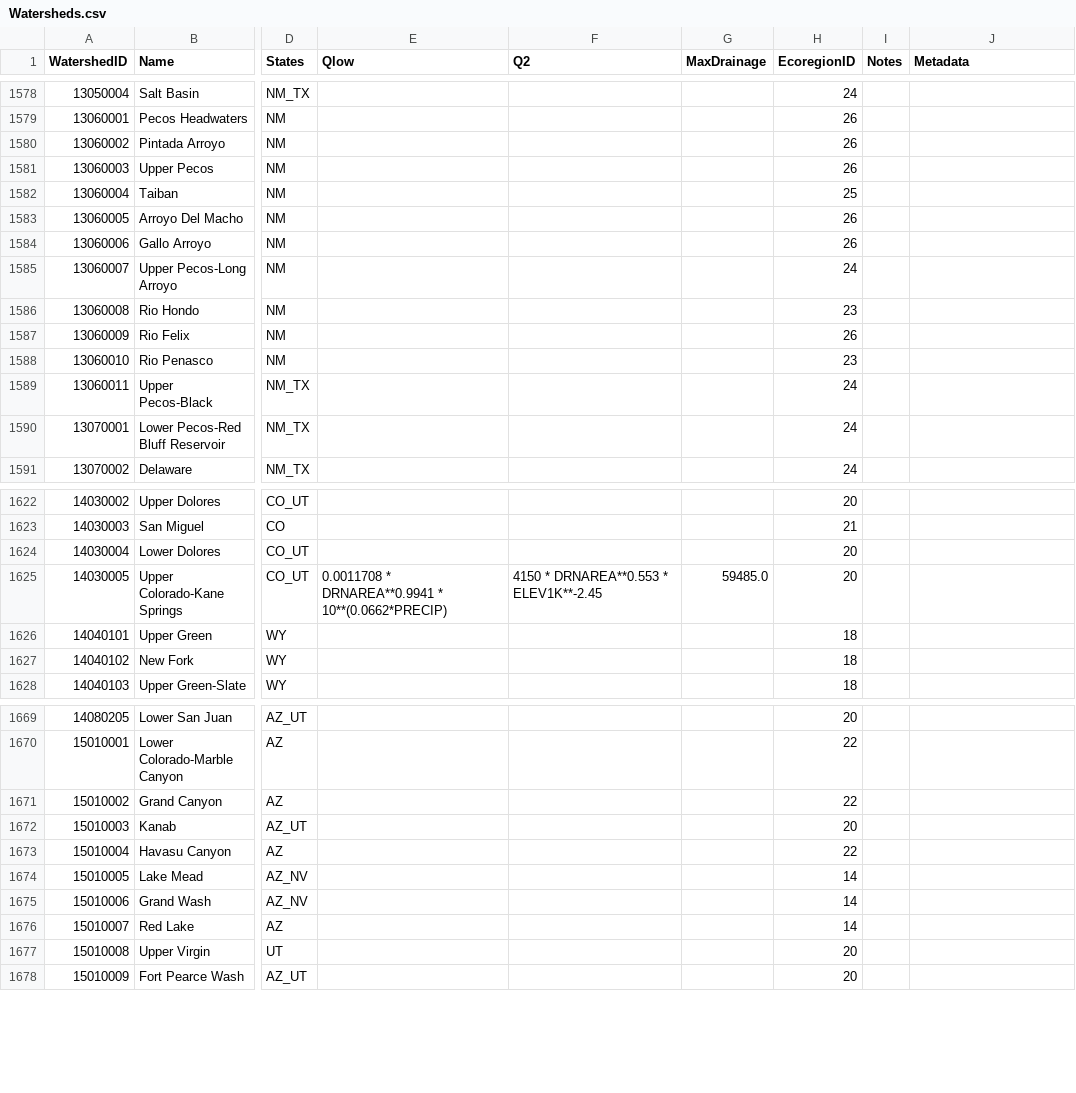
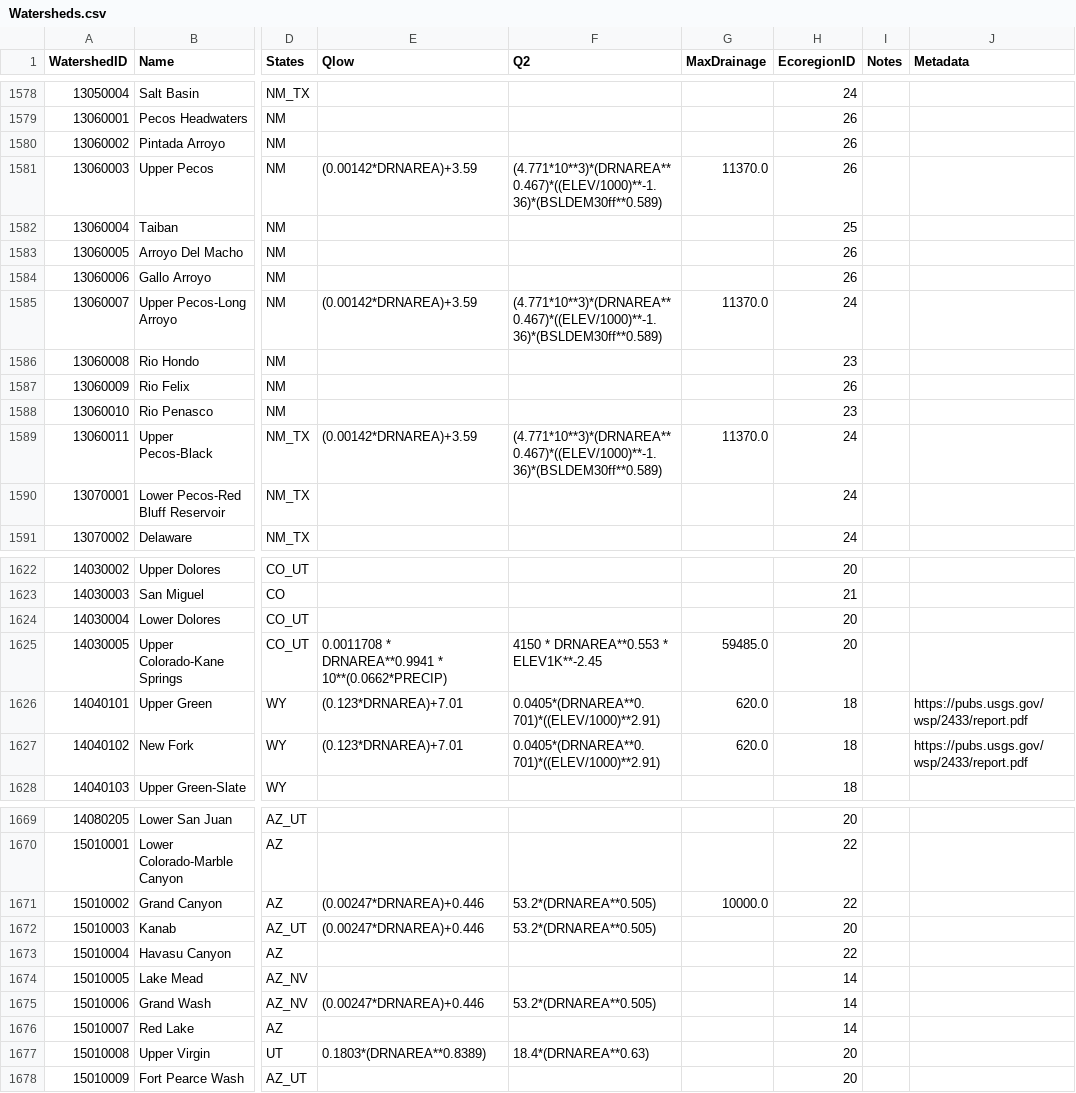
Before and after one commit to Riverscapes/riverscapes-tools, a CSV file: packages/brat/database/data/Watersheds.csv, drawn as a sheet; only a part is shown, gaps mark what is left out; the diff covers the shown part only; the diff names each change by its address in the sheet, - before the commit and + after, or states it on an @@ line.

Commit message:
BLM priority watersheds hydro params

```diff
--- a/packages/brat/database/data/Watersheds.csv
+++ b/packages/brat/database/data/Watersheds.csv
-E1581 (Qlow): (empty)
+E1581 (Qlow): (0.00142*DRNAREA)+3.59
-F1581 (Q2): (empty)
+F1581 (Q2): (4.771*10**3)*(DRNAREA**0.467)*((ELEV/1000)**-1.36)*(BSLDEM30ff**0.589)
-G1581 (MaxDrainage): (empty)
+G1581 (MaxDrainage): 11370.0
-E1585 (Qlow): (empty)
+E1585 (Qlow): (0.00142*DRNAREA)+3.59
-F1585 (Q2): (empty)
+F1585 (Q2): (4.771*10**3)*(DRNAREA**0.467)*((ELEV/1000)**-1.36)*(BSLDEM30ff**0.589)
-G1585 (MaxDrainage): (empty)
+G1585 (MaxDrainage): 11370.0
-E1589 (Qlow): (empty)
+E1589 (Qlow): (0.00142*DRNAREA)+3.59
-F1589 (Q2): (empty)
+F1589 (Q2): (4.771*10**3)*(DRNAREA**0.467)*((ELEV/1000)**-1.36)*(BSLDEM30ff**0.589)
-G1589 (MaxDrainage): (empty)
+G1589 (MaxDrainage): 11370.0
-E1626:E1627 (Qlow): (empty)
+E1626:E1627 (Qlow): (0.123*DRNAREA)+7.01
-F1626:F1627 (Q2): (empty)
+F1626:F1627 (Q2): 0.0405*(DRNAREA**0.701)*((ELEV/1000)**2.91)
-G1626:G1627 (MaxDrainage): (empty)
+G1626:G1627 (MaxDrainage): 620.0
-J1626:J1627 (Metadata): (empty)
+J1626:J1627 (Metadata): https://pubs.usgs.gov/wsp/2433/report.pdf
-E1671:E1672 (Qlow): (empty)
+E1671:E1672 (Qlow): (0.00247*DRNAREA)+0.446
-F1671:F1672 (Q2): (empty)
+F1671:F1672 (Q2): 53.2*(DRNAREA**0.505)
-G1671 (MaxDrainage): (empty)
+G1671 (MaxDrainage): 10000.0
-E1675 (Qlow): (empty)
+E1675 (Qlow): (0.00247*DRNAREA)+0.446
-F1675 (Q2): (empty)
+F1675 (Q2): 53.2*(DRNAREA**0.505)
-E1677 (Qlow): (empty)
+E1677 (Qlow): 0.1803*(DRNAREA**0.8389)
-F1677 (Q2): (empty)
+F1677 (Q2): 18.4*(DRNAREA**0.63)
```
Also changed, not shown: 22 edited cells elsewhere in this file, packages/brat/database/data/HydroParams.csv, packages/brat/database/data/intersect/WatershedHydroParams.csv.
